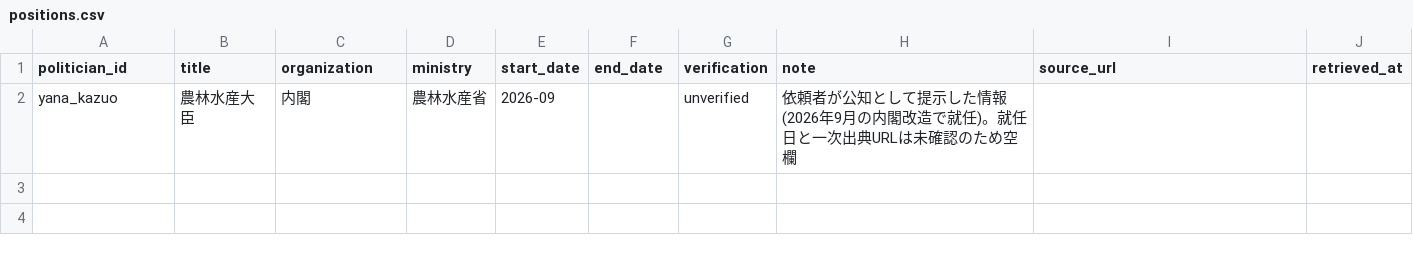
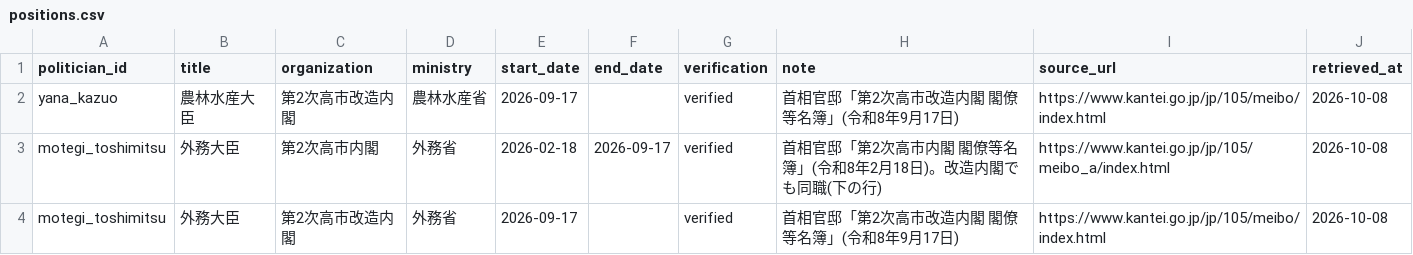
Before and after one commit to nen10/municipal-budget-election-timeline, a CSV file: data/manual/positions.csv, drawn as a sheet.

```diff
--- a/data/manual/positions.csv
+++ b/data/manual/positions.csv
@@ -1,2 +1,4 @@
 politician_id,title,organization,ministry,start_date,end_date,verification,note,source_url,retrieved_at
-yana_kazuo,農林水産大臣,内閣,農林水産省,2026-09,,unverified,依頼者が公知として提示した情報(2026年9月の内閣改造で就任)。就任日と一次出典URLは未確認のため空欄,,
+yana_kazuo,農林水産大臣,第2次高市改造内閣,農林水産省,2026-09-17,,verified,首相官邸「第2次高市改造内閣 閣僚等名簿」(令和8年9月17日),https://www.kantei.go.jp/jp/105/meibo/index.html,2026-10-08
+motegi_toshimitsu,外務大臣,第2次高市内閣,外務省,2026-02-18,2026-09-17,verified,首相官邸「第2次高市内閣 閣僚等名簿」(令和8年2月18日)。改造内閣でも同職(下の行),https://www.kantei.go.jp/jp/105/meibo_a/index.html,2026-10-08
+motegi_toshimitsu,外務大臣,第2次高市改造内閣,外務省,2026-09-17,,verified,首相官邸「第2次高市改造内閣 閣僚等名簿」(令和8年9月17日),https://www.kantei.go.jp/jp/105/meibo/index.html,2026-10-08
```
Also changed, not shown: data/manual/election_outcomes.csv, data/manual/endorsements.csv, 36 other files.
